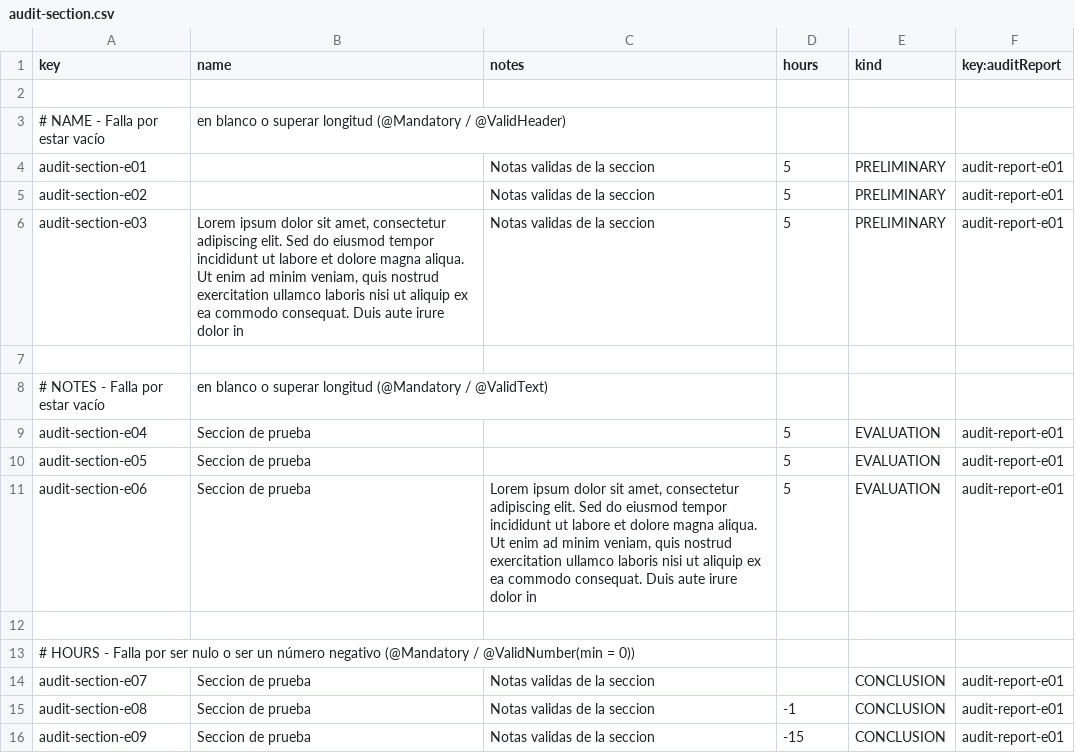
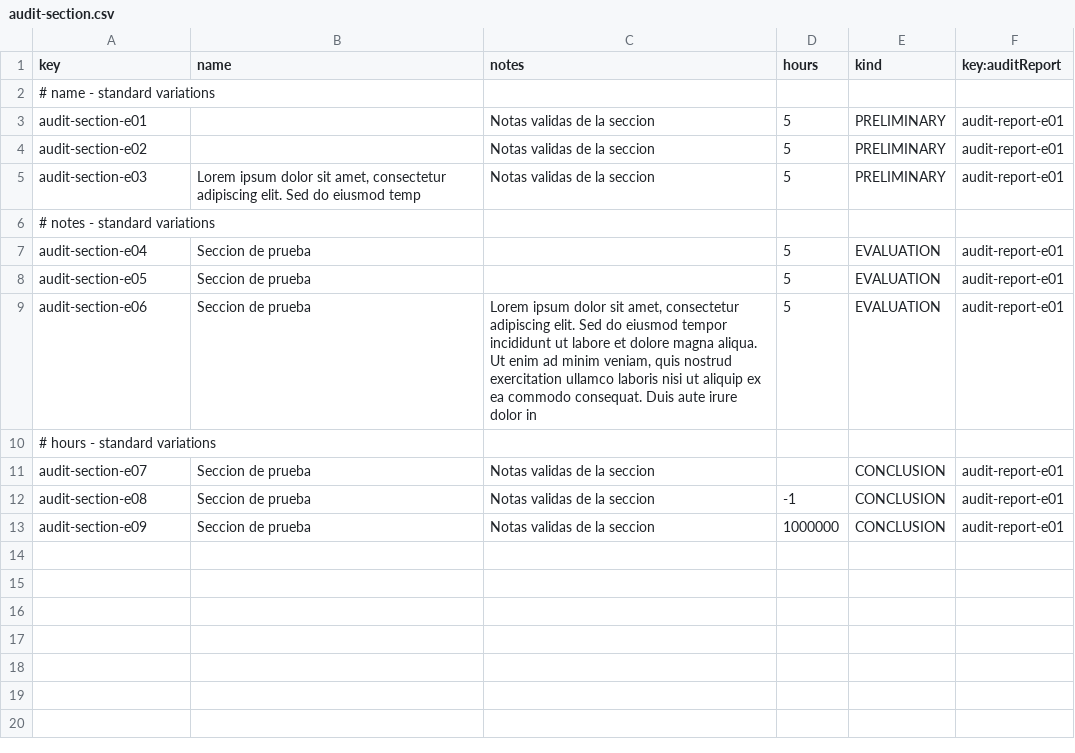
Before and after one commit to ThePayan/Acme-Starters-C, a CSV file: src/main/resources/WEB-INF/data/errata/batch-01/audit-section.csv, drawn as a sheet.

```diff
--- a/src/main/resources/WEB-INF/data/errata/batch-01/audit-section.csv
+++ b/src/main/resources/WEB-INF/data/errata/batch-01/audit-section.csv
@@ -1,9 +1,7 @@
 key,name,notes,hours,kind,key:auditReport
-
-# NAME - Falla por estar vacío, en blanco o superar longitud (@Mandatory / @ValidHeader)
+# name - standard variations
 audit-section-e01,,Notas validas de la seccion,5,PRELIMINARY,audit-report-e01
 audit-section-e02," ",Notas validas de la seccion,5,PRELIMINARY,audit-report-e01
-audit-section-e03,"Lorem ipsum dolor sit amet, consectetur adipiscing elit. Sed do eiusmod tempor incididunt ut labore et dolore magna aliqua. Ut enim ad minim veniam, quis nostrud exercitation ullamco laboris nisi ut aliquip ex ea commodo consequat. Duis aute irure dolor in",Notas validas de la seccion,5,PRELIMINARY,audit-report-e01
-
-# NOTES - Falla por estar vacío, en blanco o superar longitud (@Mandatory / @ValidText)
+audit-section-e03,"Lorem ipsum dolor sit amet, consectetur adipiscing elit. Sed do eiusmod temp",Notas validas de la seccion,5,PRELIMINARY,audit-report-e01
+# notes - standard variations
 audit-section-e04,Seccion de prueba,,5,EVALUATION,audit-report-e01
@@ -11,6 +9,5 @@ audit-section-e05,Seccion de prueba," ",5,EVALUATION,audit-report-e01
 audit-section-e06,Seccion de prueba,"Lorem ipsum dolor sit amet, consectetur adipiscing elit. Sed do eiusmod tempor incididunt ut labore et dolore magna aliqua. Ut enim ad minim veniam, quis nostrud exercitation ullamco laboris nisi ut aliquip ex ea commodo consequat. Duis aute irure dolor in",5,EVALUATION,audit-report-e01
-
-# HOURS - Falla por ser nulo o ser un número negativo (@Mandatory / @ValidNumber(min = 0))
+# hours - standard variations
 audit-section-e07,Seccion de prueba,Notas validas de la seccion,,CONCLUSION,audit-report-e01
 audit-section-e08,Seccion de prueba,Notas validas de la seccion,-1,CONCLUSION,audit-report-e01
-audit-section-e09,Seccion de prueba,Notas validas de la seccion,-15,CONCLUSION,audit-report-e01
+audit-section-e09,Seccion de prueba,Notas validas de la seccion,1000000,CONCLUSION,audit-report-e01
```
Also changed, not shown: src/main/resources/WEB-INF/data/errata/batch-01/audit-report.csv, src/main/resources/WEB-INF/data/errata/batch-01/auditor.csv, 5 other files.
